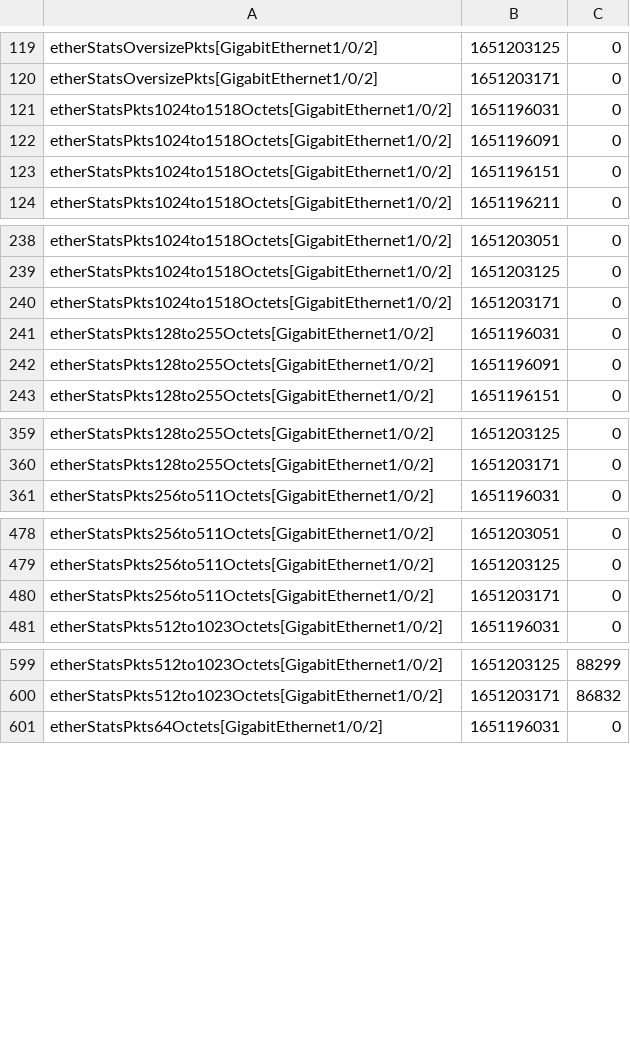
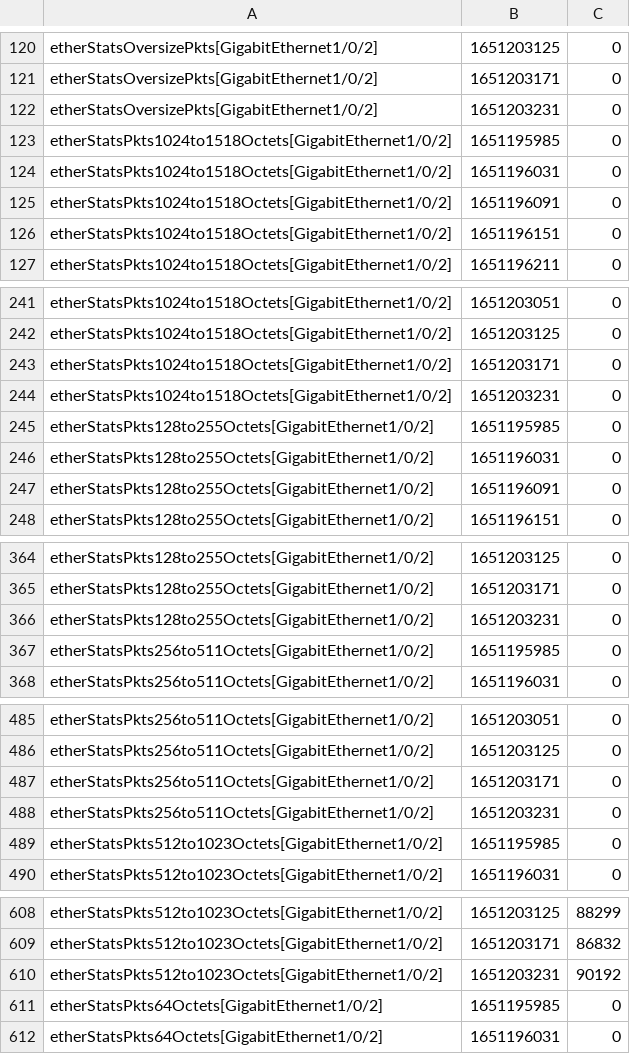
Before and after one commit to domingospaes/dataset-snmp-rmon, a CSV file: sign_d_data.csv, drawn as a sheet; only a part is shown, gaps mark what is left out; the diff covers the shown part only.

```diff
--- a/sign_d_data.csv
+++ b/sign_d_data.csv
@@ -120,2 +121,4 @@
 "etherStatsOversizePkts[GigabitEthernet1/0/2]","1651203171","0"
+"etherStatsOversizePkts[GigabitEthernet1/0/2]","1651203231","0"
+"etherStatsPkts1024to1518Octets[GigabitEthernet1/0/2]","1651195985","0"
 "etherStatsPkts1024to1518Octets[GigabitEthernet1/0/2]","1651196031","0"
@@ -240,2 +243,4 @@
 "etherStatsPkts1024to1518Octets[GigabitEthernet1/0/2]","1651203171","0"
+"etherStatsPkts1024to1518Octets[GigabitEthernet1/0/2]","1651203231","0"
+"etherStatsPkts128to255Octets[GigabitEthernet1/0/2]","1651195985","0"
 "etherStatsPkts128to255Octets[GigabitEthernet1/0/2]","1651196031","0"
@@ -360,2 +365,4 @@
 "etherStatsPkts128to255Octets[GigabitEthernet1/0/2]","1651203171","0"
+"etherStatsPkts128to255Octets[GigabitEthernet1/0/2]","1651203231","0"
+"etherStatsPkts256to511Octets[GigabitEthernet1/0/2]","1651195985","0"
 "etherStatsPkts256to511Octets[GigabitEthernet1/0/2]","1651196031","0"
@@ -480,2 +487,4 @@
 "etherStatsPkts256to511Octets[GigabitEthernet1/0/2]","1651203171","0"
+"etherStatsPkts256to511Octets[GigabitEthernet1/0/2]","1651203231","0"
+"etherStatsPkts512to1023Octets[GigabitEthernet1/0/2]","1651195985","0"
 "etherStatsPkts512to1023Octets[GigabitEthernet1/0/2]","1651196031","0"
@@ -600,2 +609,4 @@
 "etherStatsPkts512to1023Octets[GigabitEthernet1/0/2]","1651203171","86832"
+"etherStatsPkts512to1023Octets[GigabitEthernet1/0/2]","1651203231","90192"
+"etherStatsPkts64Octets[GigabitEthernet1/0/2]","1651195985","0"
 "etherStatsPkts64Octets[GigabitEthernet1/0/2]","1651196031","0"
```
Also changed, not shown: 34 added rows elsewhere in this file, sign_a_data.csv, sign_b_data.csv, 9 other files.
